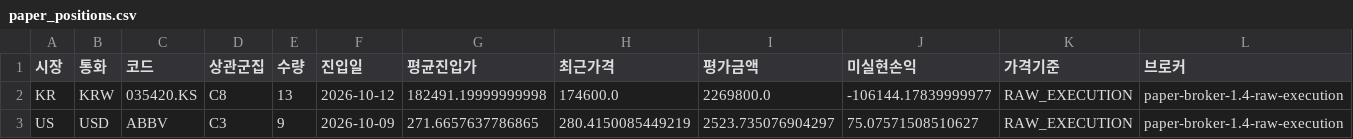
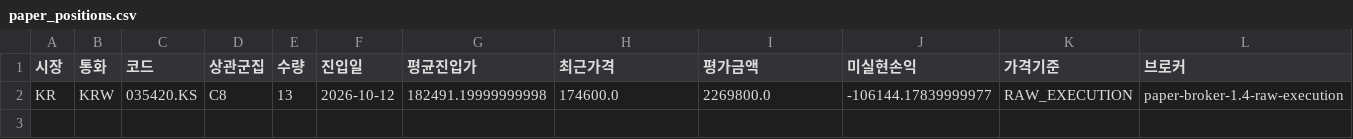
Before and after one commit to dg4200355-arch/apex-ai-trading-bot, a CSV file: reports/paper_positions.csv, drawn as a sheet; the diff names each change by its address in the sheet, - before the commit and + after, or states it on an @@ line.

```diff
--- a/reports/paper_positions.csv
+++ b/reports/paper_positions.csv
-row 3: US | USD | ABBV | C3 | 9 | 2026-10-09 | 271.6657637786865 | 280.4150085449219 | 2523.735076904297 | 75.07571508510627 | RAW_EXECUTION | paper-broker-1.4-raw-execution
```
Also changed, not shown: reports/paper_account.csv, reports/paper_forward.csv, 9 other files.
